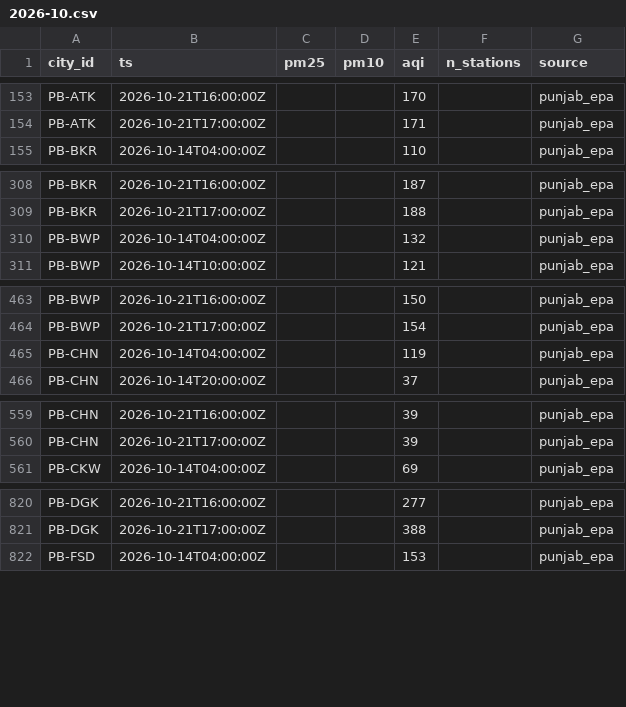
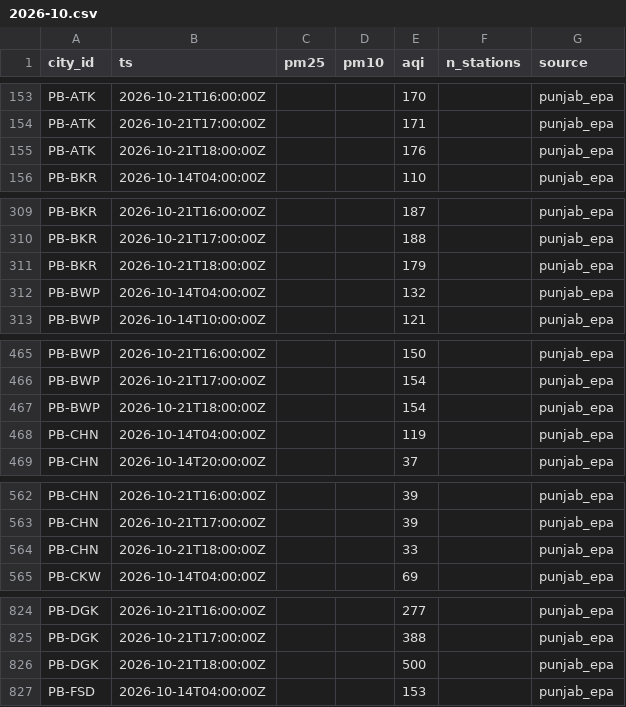
Before and after one commit to Xftab/airlume, a CSV file: data/archive/city_hourly/punjab_epa/2026-10.csv, drawn as a sheet; only a part is shown, gaps mark what is left out; the diff covers the shown part only; the diff names each change by its address in the sheet, - before the commit and + after, or states it on an @@ line.

Commit message:
data: hourly collection 2026-10-21T19:00Z

```diff
--- a/data/archive/city_hourly/punjab_epa/2026-10.csv
+++ b/data/archive/city_hourly/punjab_epa/2026-10.csv
+row 155: PB-ATK | 2026-10-21T18:00:00Z |  |  | 176 |  | punjab_epa
+row 311: PB-BKR | 2026-10-21T18:00:00Z |  |  | 179 |  | punjab_epa
+row 467: PB-BWP | 2026-10-21T18:00:00Z |  |  | 154 |  | punjab_epa
+row 564: PB-CHN | 2026-10-21T18:00:00Z |  |  | 33 |  | punjab_epa
+row 826: PB-DGK | 2026-10-21T18:00:00Z |  |  | 500 |  | punjab_epa
```
Also changed, not shown: 30 added rows elsewhere in this file, data/archive/city_hourly/open_meteo_cams/2026-10.csv, data/archive/forecasts/open_meteo_cams_forecast/2026-10.csv, 2 other files.
